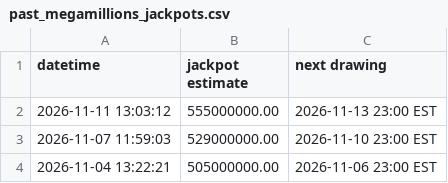
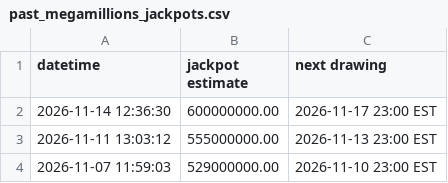
Before and after one commit to bquinn17/bquinn17.github.io, a CSV file: lottery/data/past_megamillions_jackpots.csv, drawn as a sheet; only a part is shown; the shorter side is filled out with more unchanged rows.

```diff
--- a/lottery/data/past_megamillions_jackpots.csv
+++ b/lottery/data/past_megamillions_jackpots.csv
@@ -1,2 +1,3 @@
 datetime,jackpot estimate,next drawing
+2026-11-14 12:36:30,600000000.00,2026-11-17 23:00 EST
 2026-11-11 13:03:12,555000000.00,2026-11-13 23:00 EST
```
Also changed, not shown: 1 other file.
